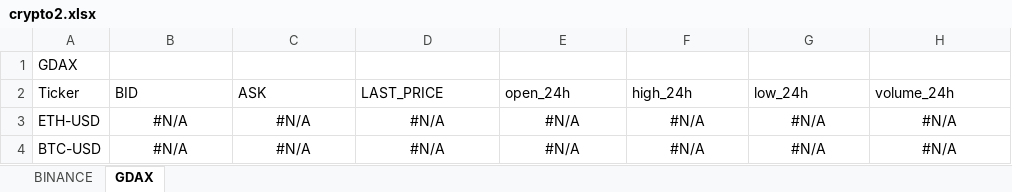
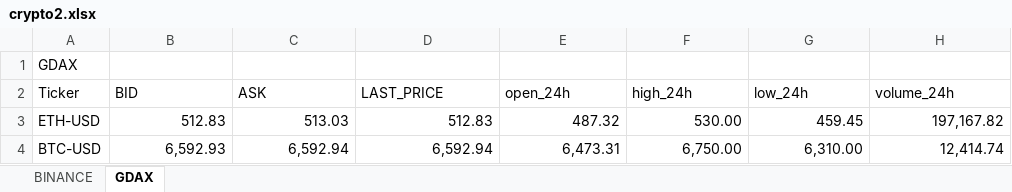
Before and after one commit to itsff/crypto-rtd, an Excel workbook: doc/crypto2.xlsx, sheet GDAX, drawn as a sheet; values as stored, in another font and other column widths than the file's, no borders; table styles not drawn; the diff names each change by its address in the sheet, - before the commit and + after, or states it on an @@ line.

```diff
--- a/doc/crypto2.xlsx (sheet GDAX)
+++ b/doc/crypto2.xlsx (sheet GDAX)
-B3 (BID): #N/A
+B3 (BID): 512.83
-B3:H4 alignment: center
+B3:H4 alignment: right
-C3 (ASK): #N/A
+C3 (ASK): 513.03
-D3 (LAST_PRICE): #N/A
+D3 (LAST_PRICE): 512.83
-E3 (open_24h): #N/A
+E3 (open_24h): 487.32
-F3 (high_24h): #N/A
+F3 (high_24h): 530.00
-G3 (low_24h): #N/A
+G3 (low_24h): 459.45
-H3 (volume_24h): #N/A
+H3 (volume_24h): 197,167.82
-B4 (BID): #N/A
+B4 (BID): 6,592.93
-C4 (ASK): #N/A
+C4 (ASK): 6,592.94
-D4 (LAST_PRICE): #N/A
+D4 (LAST_PRICE): 6,592.94
-E4 (open_24h): #N/A
+E4 (open_24h): 6,473.31
-F4 (high_24h): #N/A
+F4 (high_24h): 6,750.00
-G4 (low_24h): #N/A
+G4 (low_24h): 6,310.00
-H4 (volume_24h): #N/A
+H4 (volume_24h): 12,414.74
```
Also changed, not shown: sheet BINANCE, doc/crypto.xlsx.
